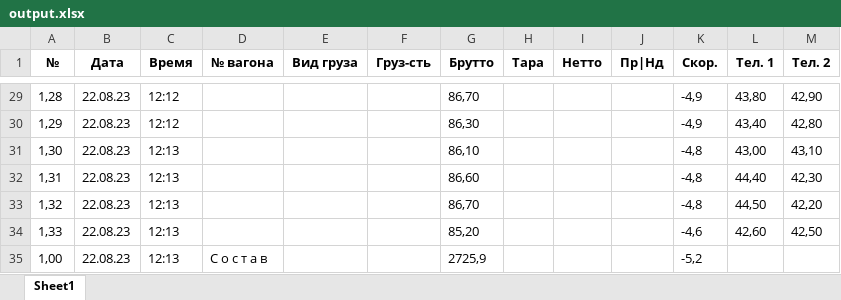
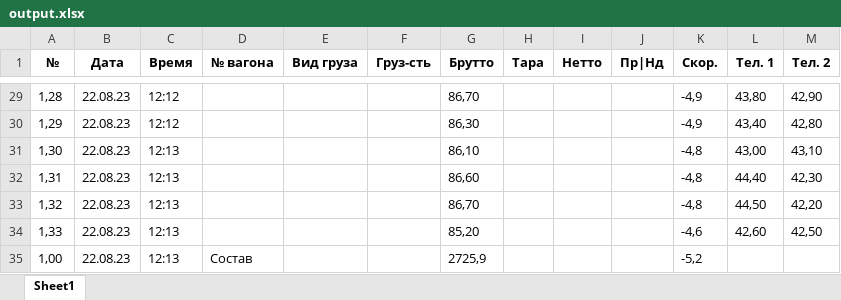
Before and after one commit to necropreneur/rtf_exporter, an Excel workbook: files/output.xlsx, sheet Sheet1, drawn as a sheet; only a part is shown, gaps mark what is left out; values as stored, in another font and other column widths than the file's, no borders; the diff names each change by its address in the sheet, - before the commit and + after, or states it on an @@ line.

```diff
--- a/files/output.xlsx (sheet Sheet1)
+++ b/files/output.xlsx (sheet Sheet1)
-D35 (№ вагона): С о с т а в
+D35 (№ вагона): Состав
```
Also changed, not shown: 7 other files.
